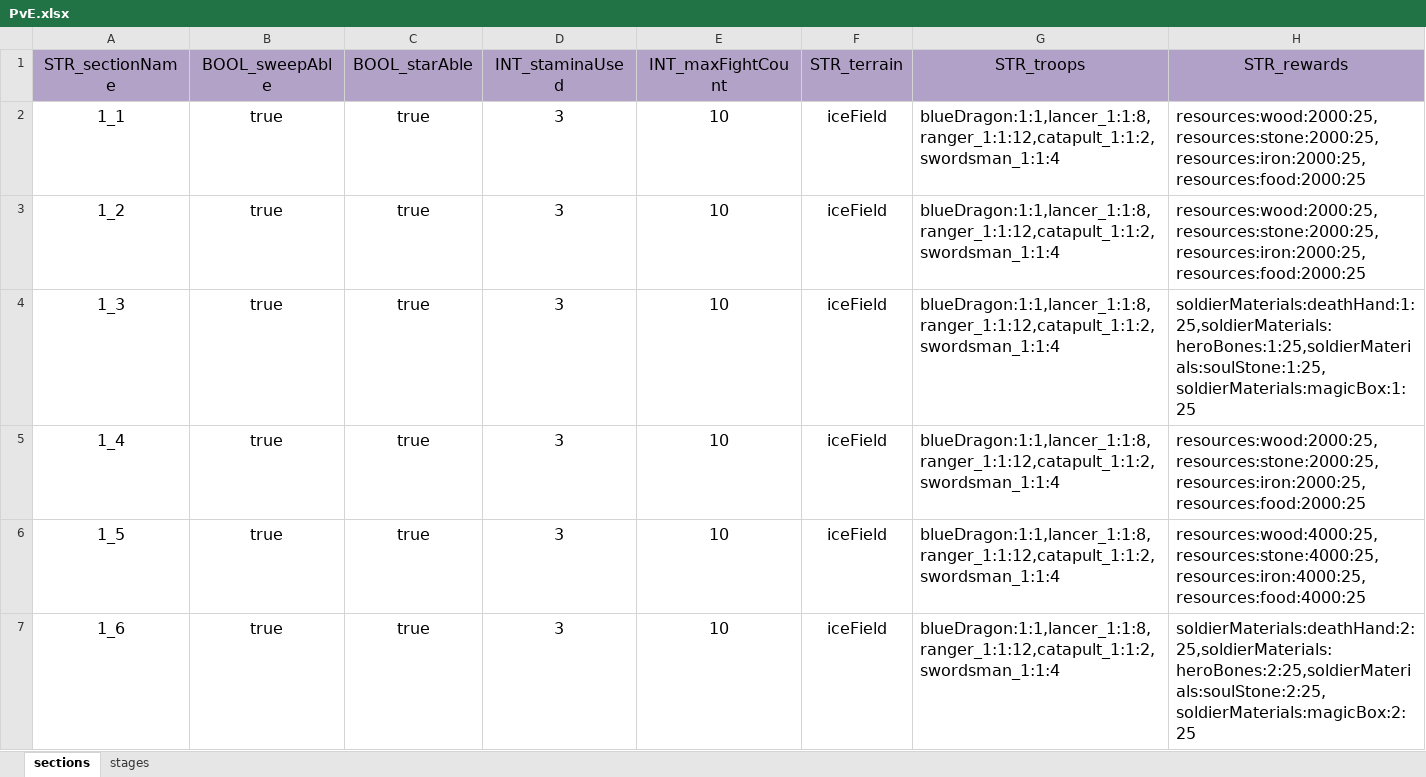
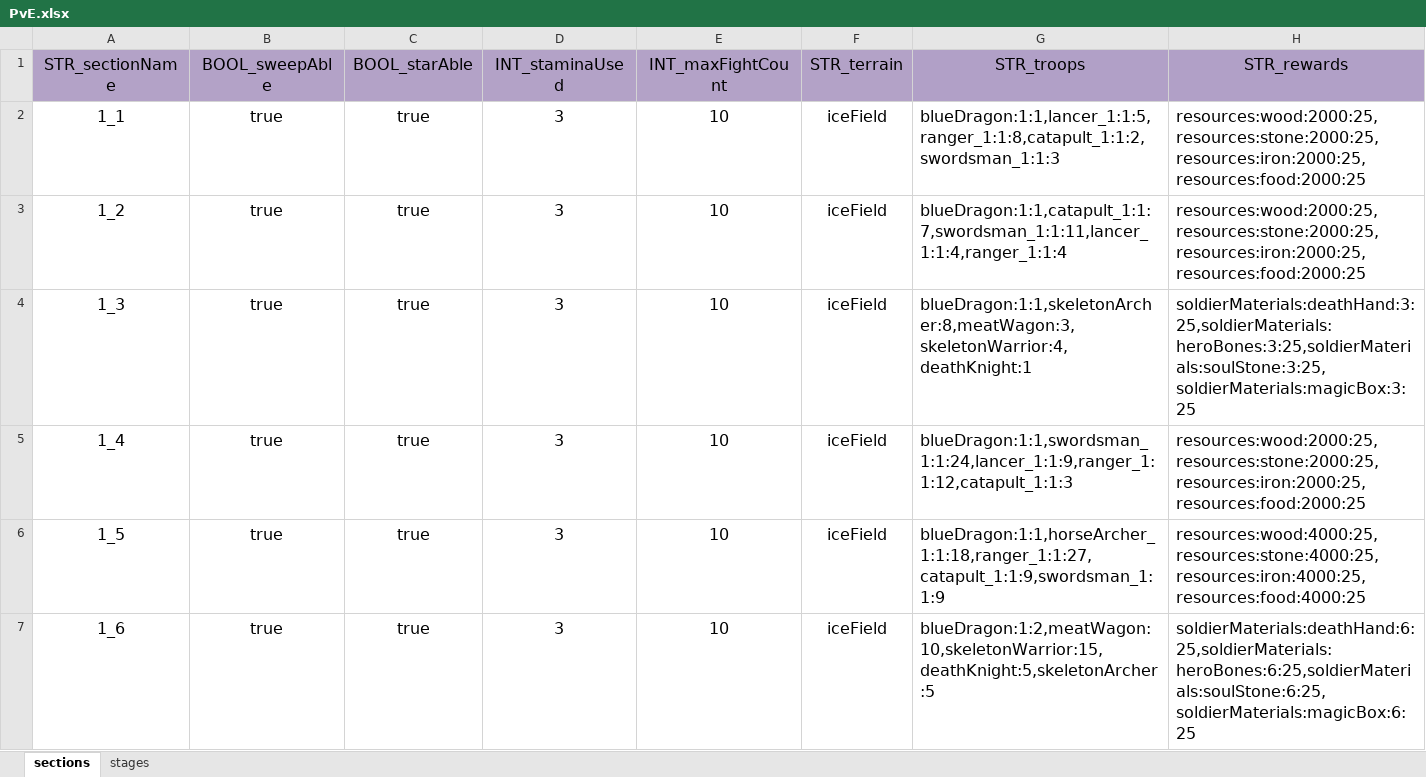
Before and after one commit to ModunZhang/dragonfall_client, an Excel workbook: Dragonfall/gameData/shared/PvE.xlsx, sheet sections, drawn as a sheet; only a part is shown; values as stored, in another font and other column widths than the file's, no borders; the diff covers the shown part only; the diff names each change by its address in the sheet, - before the commit and + after, or states it on an @@ line.

```diff
--- a/Dragonfall/gameData/shared/PvE.xlsx (sheet sections)
+++ b/Dragonfall/gameData/shared/PvE.xlsx (sheet sections)
-G2 (STR_troops): blueDragon:1:1,lancer_1:1:8,ranger_1:1:12,catapult_1:1:2,swordsman_1:1:4
+G2 (STR_troops): blueDragon:1:1,lancer_1:1:5,ranger_1:1:8,catapult_1:1:2,swordsman_1:1:3
-G3 (STR_troops): blueDragon:1:1,lancer_1:1:8,ranger_1:1:12,catapult_1:1:2,swordsman_1:1:4
+G3 (STR_troops): blueDragon:1:1,catapult_1:1:7,swordsman_1:1:11,lancer_1:1:4,ranger_1:1:4
-G4 (STR_troops): blueDragon:1:1,lancer_1:1:8,ranger_1:1:12,catapult_1:1:2,swordsman_1:1:4
+G4 (STR_troops): blueDragon:1:1,skeletonArcher:8,meatWagon:3,skeletonWarrior:4,deathKnight:1
-H4 (STR_rewards): soldierMaterials:deathHand:1:25,soldierMaterials:heroBones:1:25,soldierMaterials:soulStone:1:25,soldierMaterials:magicBox:1:25
+H4 (STR_rewards): soldierMaterials:deathHand:3:25,soldierMaterials:heroBones:3:25,soldierMaterials:soulStone:3:25,soldierMaterials:magicBox:3:25
-G5 (STR_troops): blueDragon:1:1,lancer_1:1:8,ranger_1:1:12,catapult_1:1:2,swordsman_1:1:4
+G5 (STR_troops): blueDragon:1:1,swordsman_1:1:24,lancer_1:1:9,ranger_1:1:12,catapult_1:1:3
-G6 (STR_troops): blueDragon:1:1,lancer_1:1:8,ranger_1:1:12,catapult_1:1:2,swordsman_1:1:4
+G6 (STR_troops): blueDragon:1:1,horseArcher_1:1:18,ranger_1:1:27,catapult_1:1:9,swordsman_1:1:9
-G7 (STR_troops): blueDragon:1:1,lancer_1:1:8,ranger_1:1:12,catapult_1:1:2,swordsman_1:1:4
+G7 (STR_troops): blueDragon:1:2,meatWagon:10,skeletonWarrior:15,deathKnight:5,skeletonArcher:5
-H7 (STR_rewards): soldierMaterials:deathHand:2:25,soldierMaterials:heroBones:2:25,soldierMaterials:soulStone:2:25,soldierMaterials:magicBox:2:25
+H7 (STR_rewards): soldierMaterials:deathHand:6:25,soldierMaterials:heroBones:6:25,soldierMaterials:soulStone:6:25,soldierMaterials:magicBox:6:25
```
Also changed, not shown: 664 edited cells elsewhere in this sheet, Dragonfall/gameData/shared/Activities.xlsx, Dragonfall/gameData/shared/AllianceInitData.xlsx, 33 other files.
